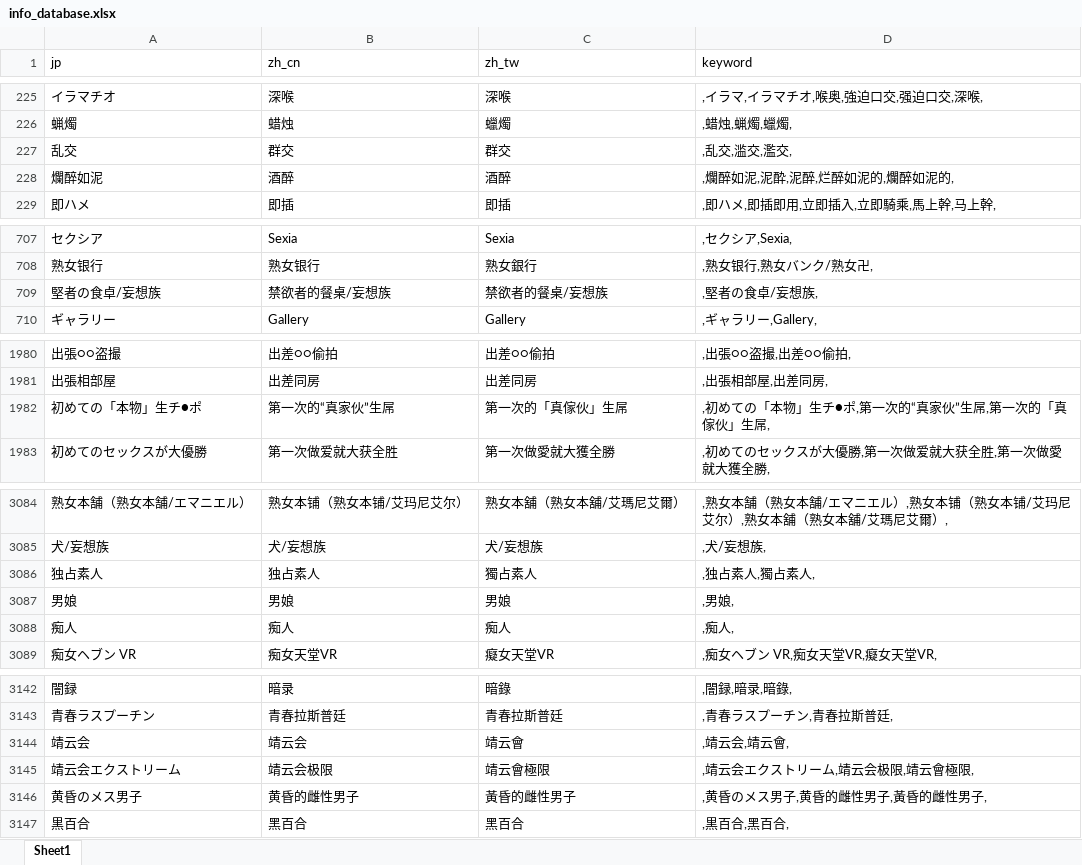
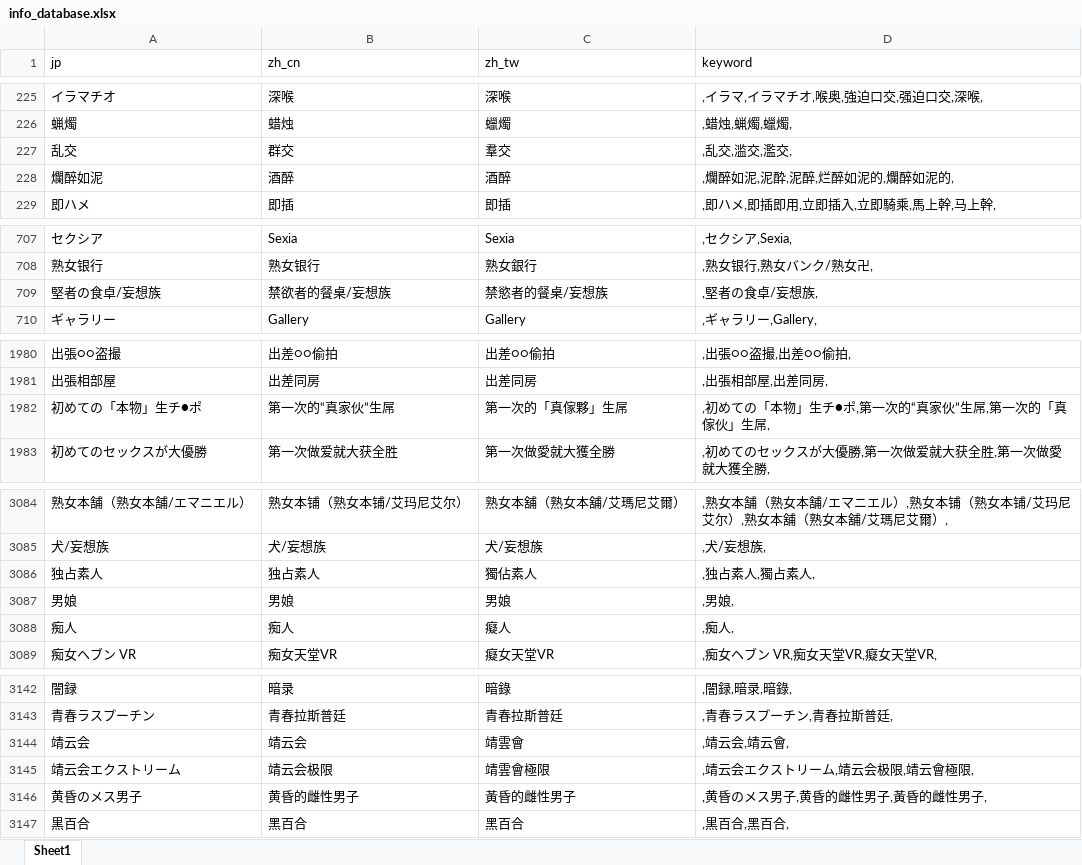
Before and after one commit to 767939287/mdcx-diy, an Excel workbook: resources/userdata/info_database.xlsx, sheet Sheet1, drawn as a sheet; only a part is shown, gaps mark what is left out; values as stored, in another font and other column widths than the file's, no borders; the diff covers the shown part only; the diff names each change by its address in the sheet, - before the commit and + after, or states it on an @@ line.

Commit message:
fix: 更新出厂标签数据库（日文异体字简体化 + 繁体规范化）
- zh_cn 列修复日文异体字: 2 条（长瀬→长濑、蜃気楼→蜃气楼）
- zh_tw 列规范化为标准繁体: 10 条（群交→羣交、痴人→癡人 等）
- jp 和 keyword 列保持原样（日文标签名和关键词变体不应改）
Co-authored-by: monkeycode-ai <monkeycode-ai@chaitin.com>

```diff
--- a/resources/userdata/info_database.xlsx (sheet Sheet1)
+++ b/resources/userdata/info_database.xlsx (sheet Sheet1)
-C227 (zh_tw): 群交
+C227 (zh_tw): 羣交
-C709 (zh_tw): 禁欲者的餐桌/妄想族
+C709 (zh_tw): 禁慾者的餐桌/妄想族
-C1982 (zh_tw): 第一次的「真傢伙」生屌
+C1982 (zh_tw): 第一次的「真傢夥」生屌
-C3086 (zh_tw): 獨占素人
+C3086 (zh_tw): 獨佔素人
-C3088 (zh_tw): 痴人
+C3088 (zh_tw): 癡人
-C3144 (zh_tw): 靖云會
+C3144 (zh_tw): 靖雲會
-C3145 (zh_tw): 靖云會極限
+C3145 (zh_tw): 靖雲會極限
```
Also changed, not shown: 5 edited cells elsewhere in this sheet.
